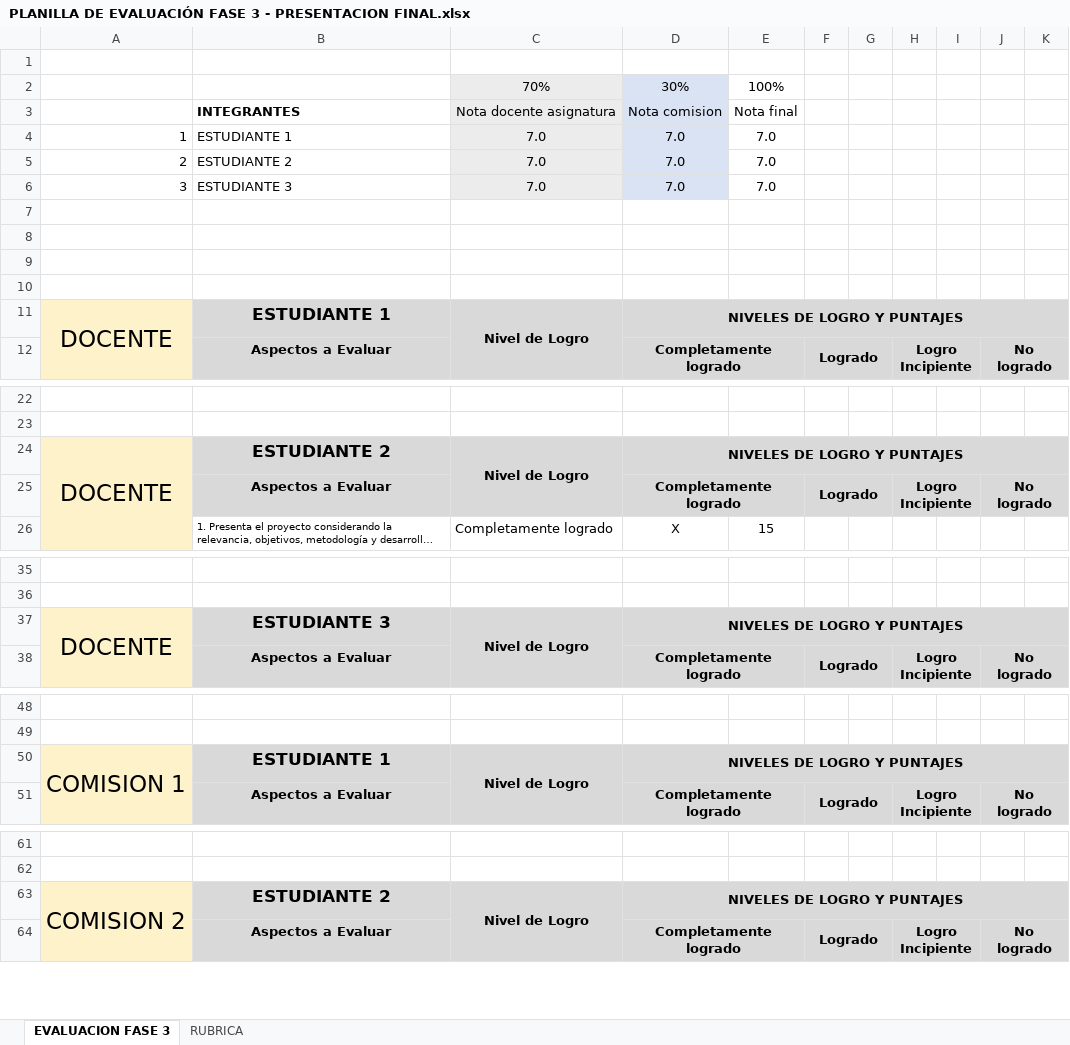
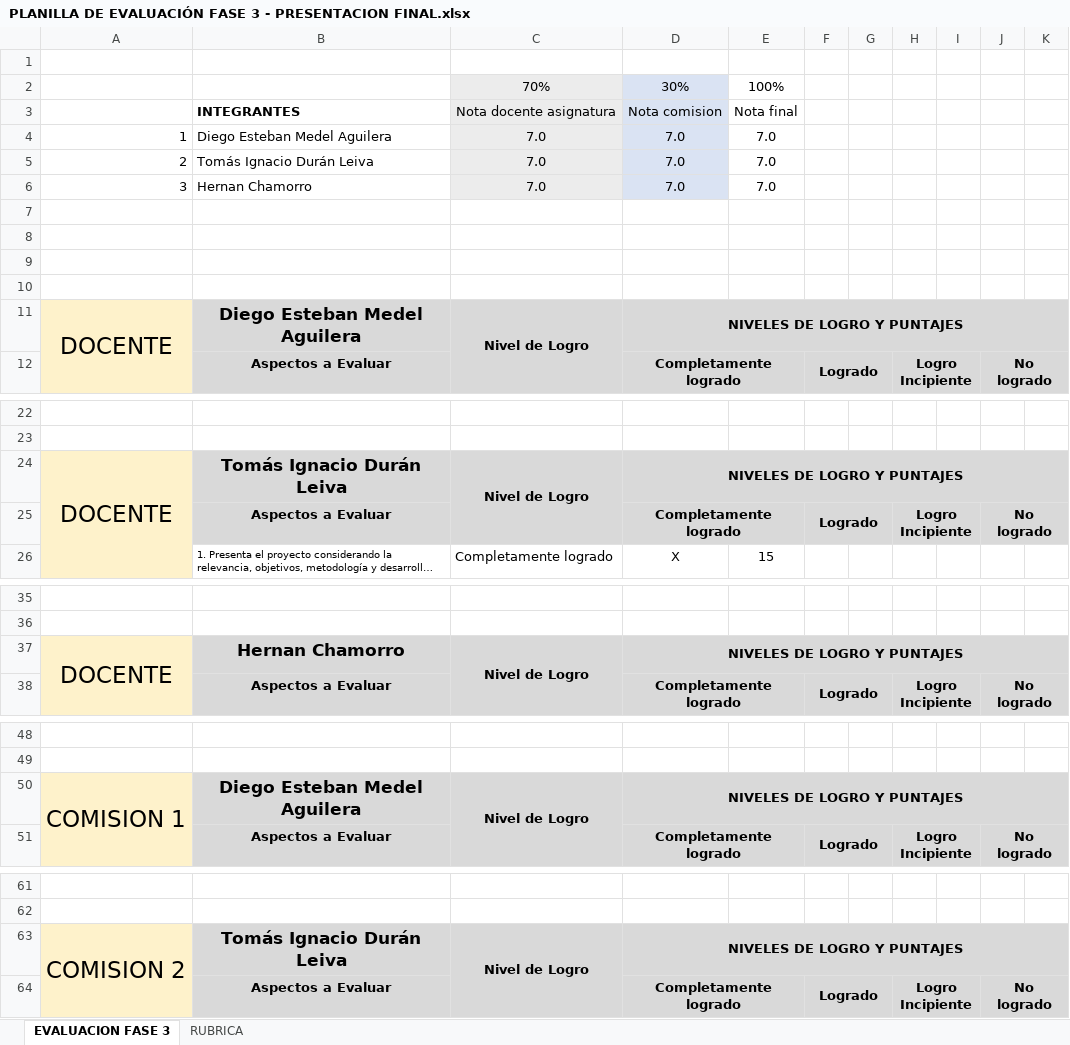
Before and after one commit to KZzual/Documentos-CAPSTONE, an Excel workbook: Fase 3/Grupal/PLANILLA DE EVALUACIÓN FASE 3 - PRESENTACION FINAL.xlsx, sheet EVALUACION FASE 3, drawn as a sheet; only a part is shown, gaps mark what is left out; long unchanged cells end in …; values as stored, in another font and other column widths than the file's, no borders; conditional formats not drawn; the diff covers the shown part only; the diff names each change by its address in the sheet, - before the commit and + after, or states it on an @@ line.

```diff
--- a/Fase 3/Grupal/PLANILLA DE EVALUACIÓN FASE 3 - PRESENTACION FINAL.xlsx (sheet EVALUACION FASE 3)
+++ b/Fase 3/Grupal/PLANILLA DE EVALUACIÓN FASE 3 - PRESENTACION FINAL.xlsx (sheet EVALUACION FASE 3)
-B4: ESTUDIANTE 1
+B4: Diego Esteban Medel Aguilera
-B5: ESTUDIANTE 2
+B5: Tomás Ignacio Durán Leiva
-B6: ESTUDIANTE 3
+B6: Hernan Chamorro
-B11: ESTUDIANTE 1
+B11: Diego Esteban Medel Aguilera
-B24: ESTUDIANTE 2
+B24: Tomás Ignacio Durán Leiva
-B37: ESTUDIANTE 3
+B37: Hernan Chamorro
-B50: ESTUDIANTE 1
+B50: Diego Esteban Medel Aguilera
-B63: ESTUDIANTE 2
+B63: Tomás Ignacio Durán Leiva
```
Also changed, not shown: 1 edited cell elsewhere in this sheet, 1 other file.
